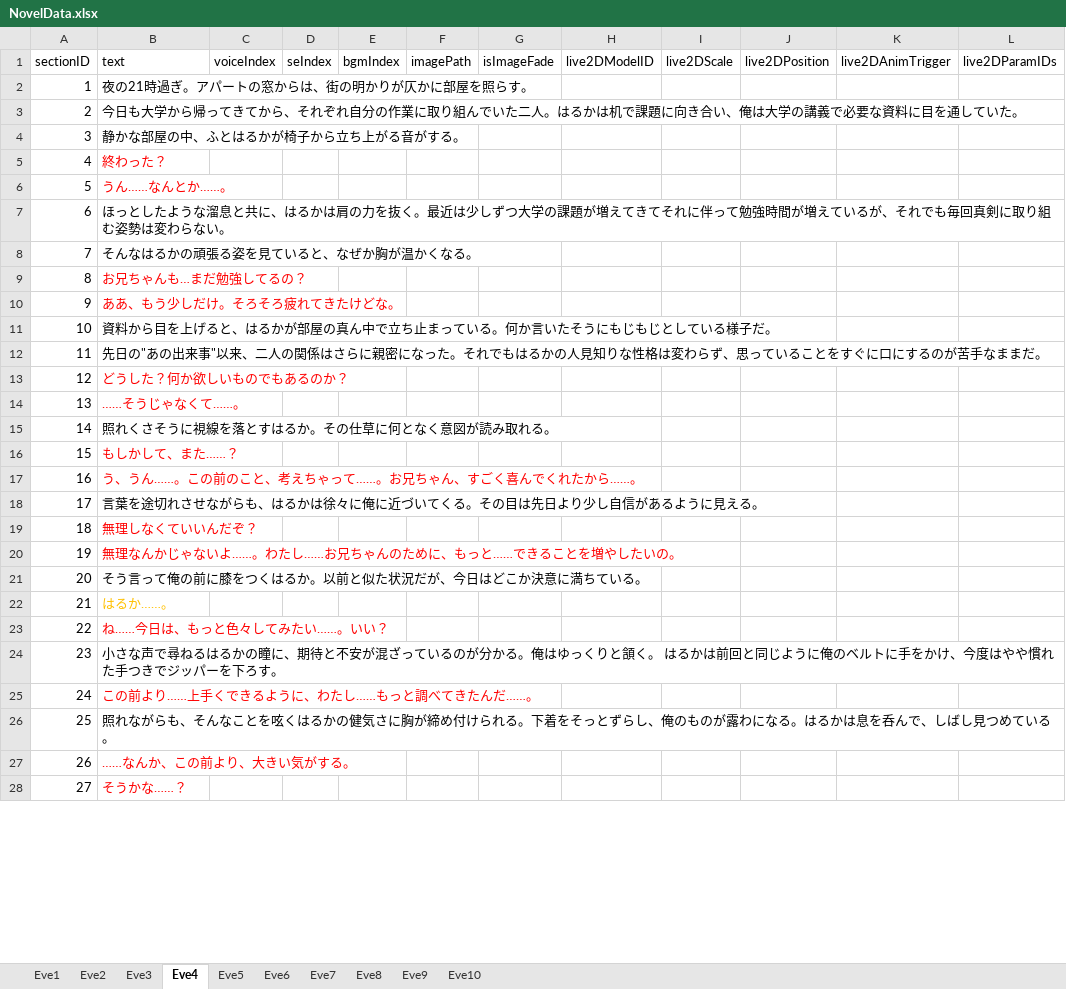
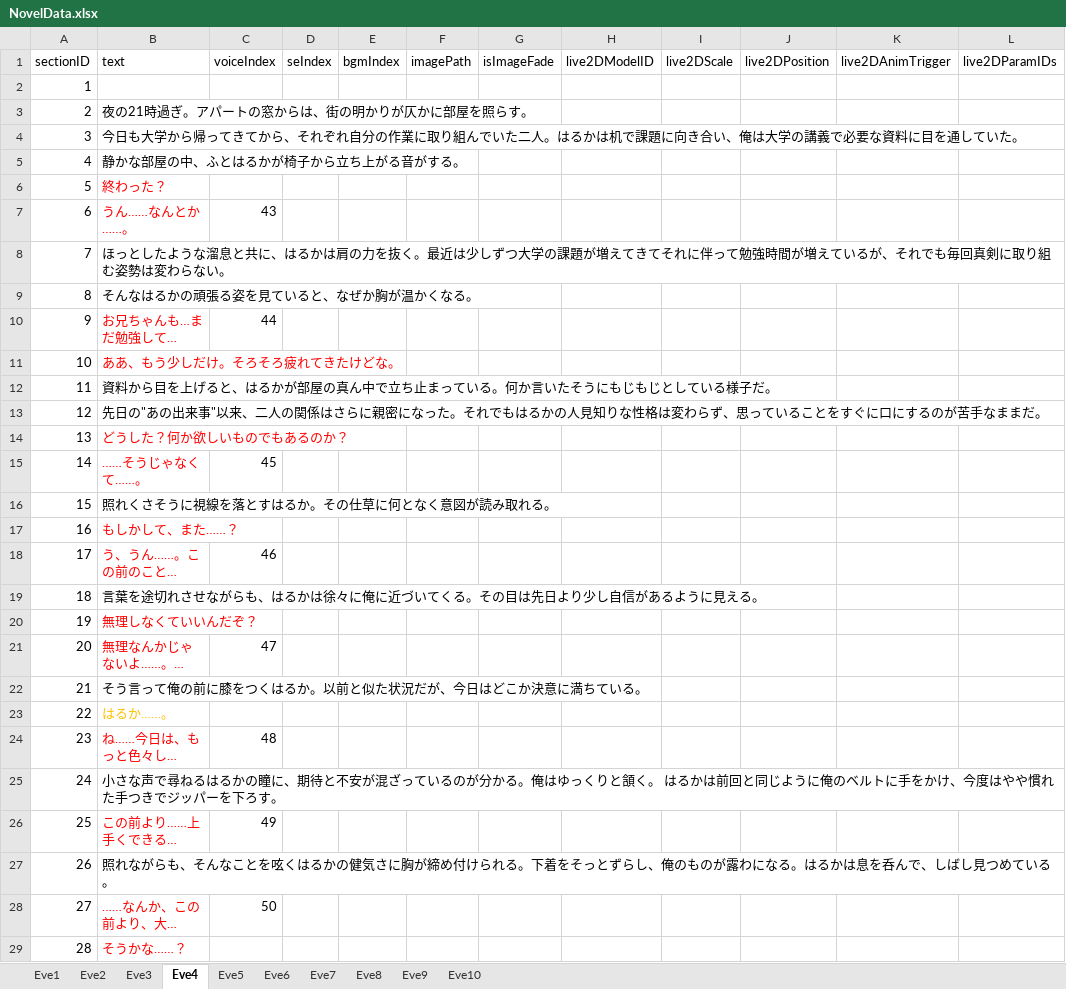
Before and after one commit to Mittyam/project_7, an Excel workbook: Assets/Resources/NovelData/NovelData.xlsx, sheet Eve4, drawn as a sheet; only a part is shown; long unchanged cells end in …; values as stored, in another font and other column widths than the file's, no borders; addresses are those after the commit; rows hold the shown columns only; the diff covers the shown part only; the diff names each change by its address in the sheet, - before the commit and + after, or states it on an @@ line.

```diff
--- a/Assets/Resources/NovelData/NovelData.xlsx (sheet Eve4)
+++ b/Assets/Resources/NovelData/NovelData.xlsx (sheet Eve4)
+row 2: 1
@@ column A (sectionID) renumbered between rows 3 and 70 @@
-C7 (voiceIndex): (empty)
+C7 (voiceIndex): 43
-C10 (voiceIndex): (empty)
+C10 (voiceIndex): 44
-C15 (voiceIndex): (empty)
+C15 (voiceIndex): 45
-C18 (voiceIndex): (empty)
+C18 (voiceIndex): 46
-C21 (voiceIndex): (empty)
+C21 (voiceIndex): 47
-C24 (voiceIndex): (empty)
+C24 (voiceIndex): 48
-C26 (voiceIndex): (empty)
+C26 (voiceIndex): 49
-C28 (voiceIndex): (empty)
+C28 (voiceIndex): 50
```
Also changed, not shown: 11 added rows and 15 edited cells elsewhere in this sheet, sheet Eve10, sheet Eve8, sheet Eve9, sheet Eve5, sheet Eve6, sheet Eve7, 2 other files.
